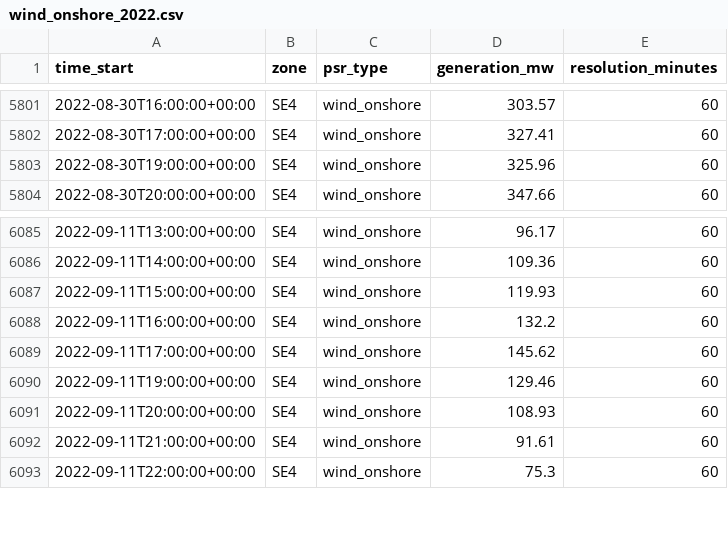
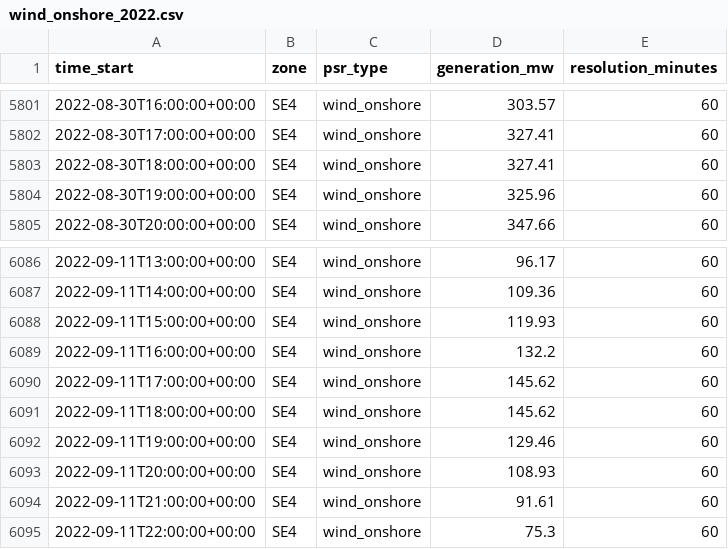
Before and after one commit to tunaftw/electricity-price, a CSV file: Resultat/marknadsdata/entsoe/generation/SE4/wind_onshore_2022.csv, drawn as a sheet; only a part is shown, gaps mark what is left out; the diff names each change by its address in the sheet, - before the commit and + after, or states it on an @@ line.

```diff
--- a/Resultat/marknadsdata/entsoe/generation/SE4/wind_onshore_2022.csv
+++ b/Resultat/marknadsdata/entsoe/generation/SE4/wind_onshore_2022.csv
+row 5803: 2022-08-30T18:00:00+00:00 | SE4 | wind_onshore | 327.41 | 60
+row 6091: 2022-09-11T18:00:00+00:00 | SE4 | wind_onshore | 145.62 | 60
```
Also changed, not shown: Resultat/marknadsdata/entsoe/generation/SE1/wind_onshore_2022.csv, Resultat/marknadsdata/entsoe/generation/SE1/wind_onshore_2023.csv, 10 other files.
